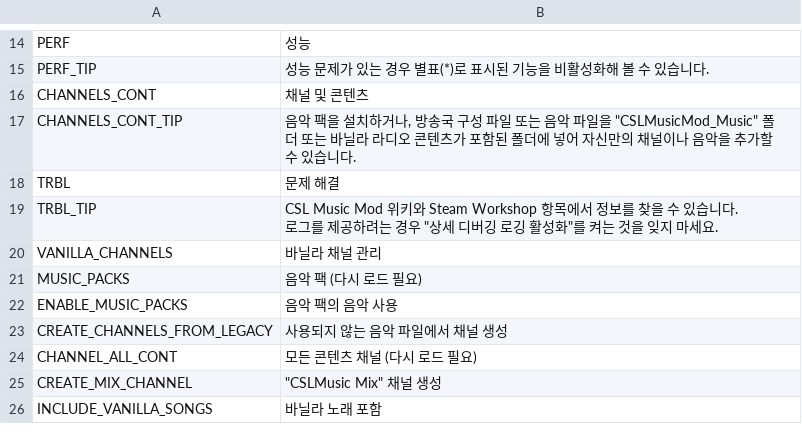
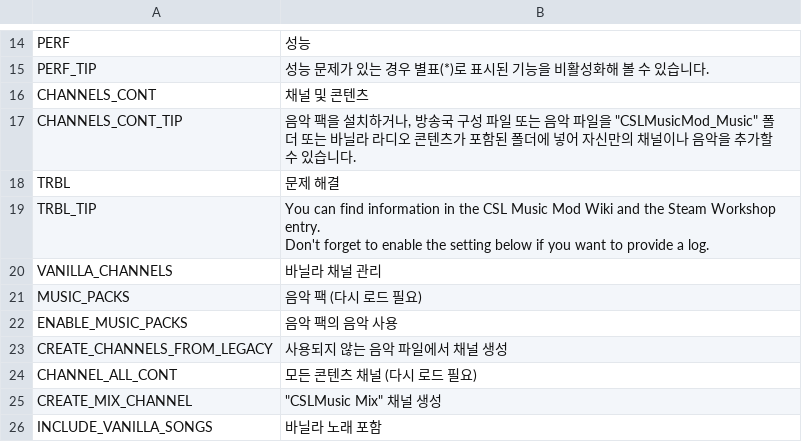
Before and after one commit to will258012/CSLMusicModRevisited, a CSV file: CSLMusicMod/Translations/ko-KR.csv, drawn as a sheet; only a part is shown, gaps mark what is left out.

Commit message:
New translations en-en.csv (Korean)

```diff
--- a/CSLMusicMod/Translations/ko-KR.csv
+++ b/CSLMusicMod/Translations/ko-KR.csv
@@ -18,4 +18,4 @@
 "TRBL","문제 해결",""
-"TRBL_TIP","CSL Music Mod 위키와 Steam Workshop 항목에서 정보를 찾을 수 있습니다.
-로그를 제공하려는 경우 ""상세 디버깅 로깅 활성화""를 켜는 것을 잊지 마세요.",""
+"TRBL_TIP","You can find information in the CSL Music Mod Wiki and the Steam Workshop entry.
+Don't forget to enable the setting below if you want to provide a log.",""
 "VANILLA_CHANNELS","바닐라 채널 관리",""
```
